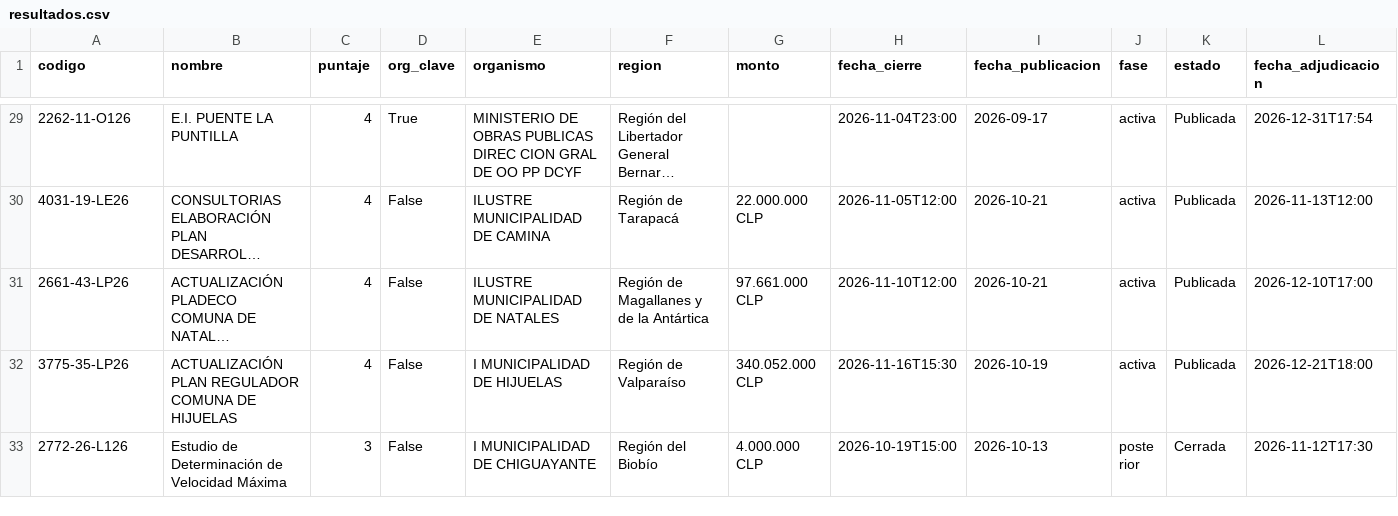
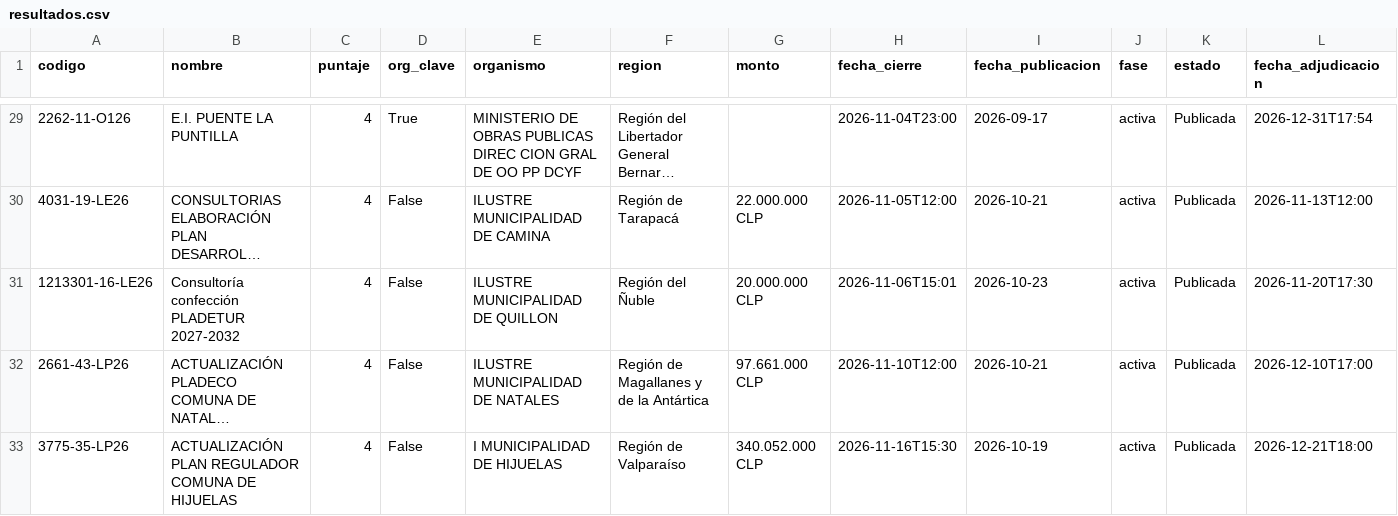
Before and after one commit to romedinag-tech/licitaciones, a CSV file: data/resultados.csv, drawn as a sheet; only a part is shown, gaps mark what is left out; the shorter side is filled out with more unchanged rows; long unchanged cells end in …; rows hold the shown columns only; the diff names each change by its address in the sheet, - before the commit and + after, or states it on an @@ line.

```diff
--- a/data/resultados.csv
+++ b/data/resultados.csv
+row 31: 1213301-16-LE26 | Consultoría confección PLADETUR 2027-2032 | 4 | False | ILUSTRE MUNICIPALIDAD DE QUILLON | Región del Ñuble | 20.000.000 CLP | 2026-11-06T15:01 | 2026-10-23 | activa | Publicada | 2026-11-20T17:30
```
Also changed, not shown: 2 other files.
